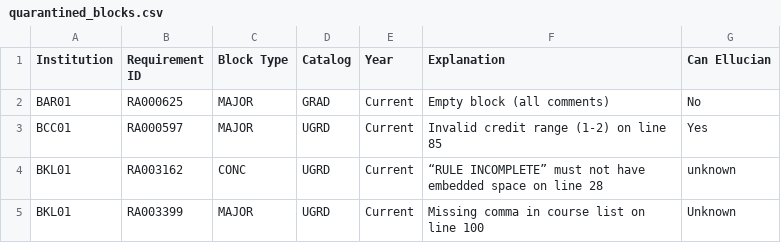
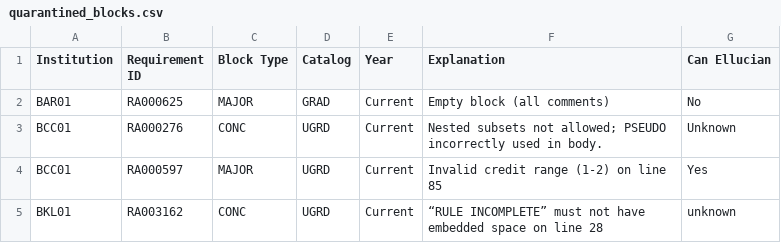
Before and after one commit to ritiksinha1/dgw_processor, a CSV file: quarantined_blocks.csv, drawn as a sheet; only a part is shown; the shorter side is filled out with more unchanged rows; the diff names each change by its address in the sheet, - before the commit and + after, or states it on an @@ line.

Commit message:
Quarantine BCC 276

```diff
--- a/quarantined_blocks.csv
+++ b/quarantined_blocks.csv
+row 3: BCC01 | RA000276 | CONC | UGRD | Current | Nested subsets not allowed; PSEUDO incorrectly used in body. | Unknown
```
